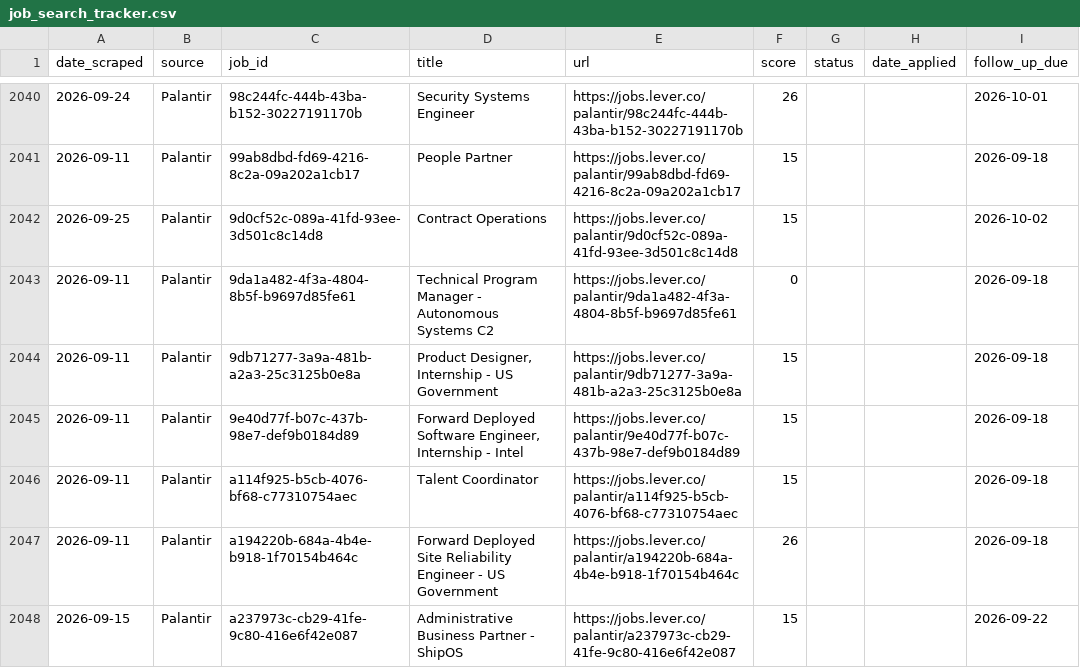
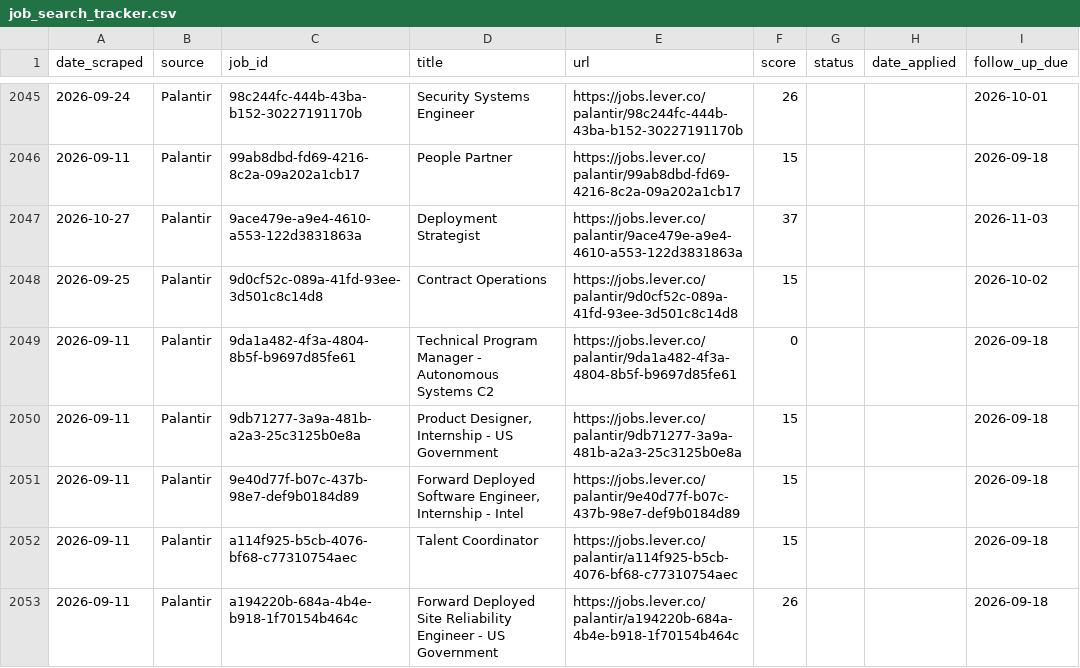
Before and after one commit to niiadjei7/job_monitor, a CSV file: job_search_tracker.csv, drawn as a sheet; only a part is shown, gaps mark what is left out; the shorter side is filled out with more unchanged rows; the diff covers the shown part only; the diff names each change by its address in the sheet, - before the commit and + after, or states it on an @@ line.

```diff
--- a/job_search_tracker.csv
+++ b/job_search_tracker.csv
+row 2047: 2026-10-27 | Palantir | 9ace479e-a9e4-4610-a553-122d3831863a | Deployment Strategist | https://jobs.lever.co/palantir/9ace479e-a9e4-4610-a553-122d3831863a | 37 |  |  | 2026-11-03
```
Also changed, not shown: 11 added rows and 2 edited cells elsewhere in this file, 1 other file.
